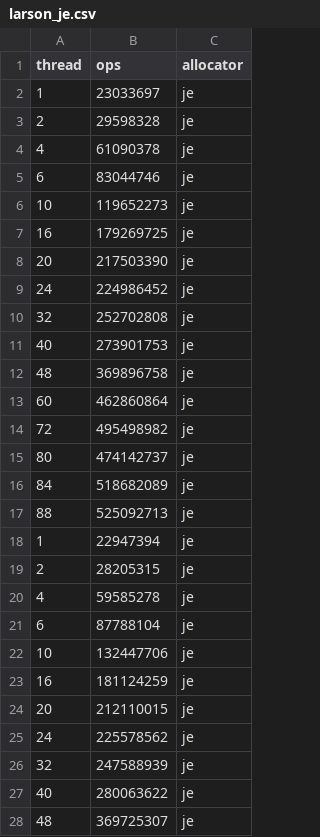
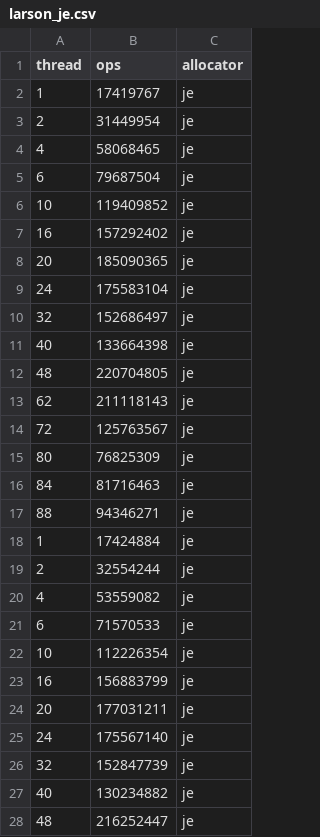
Before and after one commit to urcs-sync/ralloc, a CSV file: data/larson/larson_je.csv, drawn as a sheet; only a part is shown; the diff covers the shown part only.

Commit message:
add je data

```diff
--- a/data/larson/larson_je.csv
+++ b/data/larson/larson_je.csv
@@ -1,28 +1,28 @@
 thread,ops,allocator
-1,23033697,je
-2,29598328,je
-4,61090378,je
-6,83044746,je
-10,119652273,je
-16,179269725,je
-20,217503390,je
-24,224986452,je
-32,252702808,je
-40,273901753,je
-48,369896758,je
-60,462860864,je
-72,495498982,je
-80,474142737,je
-84,518682089,je
-88,525092713,je
-1,22947394,je
-2,28205315,je
-4,59585278,je
-6,87788104,je
-10,132447706,je
-16,181124259,je
-20,212110015,je
-24,225578562,je
-32,247588939,je
-40,280063622,je
-48,369725307,je
+1,17419767,je
+2,31449954,je
+4,58068465,je
+6,79687504,je
+10,119409852,je
+16,157292402,je
+20,185090365,je
+24,175583104,je
+32,152686497,je
+40,133664398,je
+48,220704805,je
+62,211118143,je
+72,125763567,je
+80,76825309,je
+84,81716463,je
+88,94346271,je
+1,17424884,je
+2,32554244,je
+4,53559082,je
+6,71570533,je
+10,112226354,je
+16,156883799,je
+20,177031211,je
+24,175567140,je
+32,152847739,je
+40,130234882,je
+48,216252447,je
```
Also changed, not shown: 2 added rows, 2 removed rows and 19 edited cells elsewhere in this file, data/prod-con/prod-con_je.csv, data/shbench/shbench_je.csv, 1 other file.
